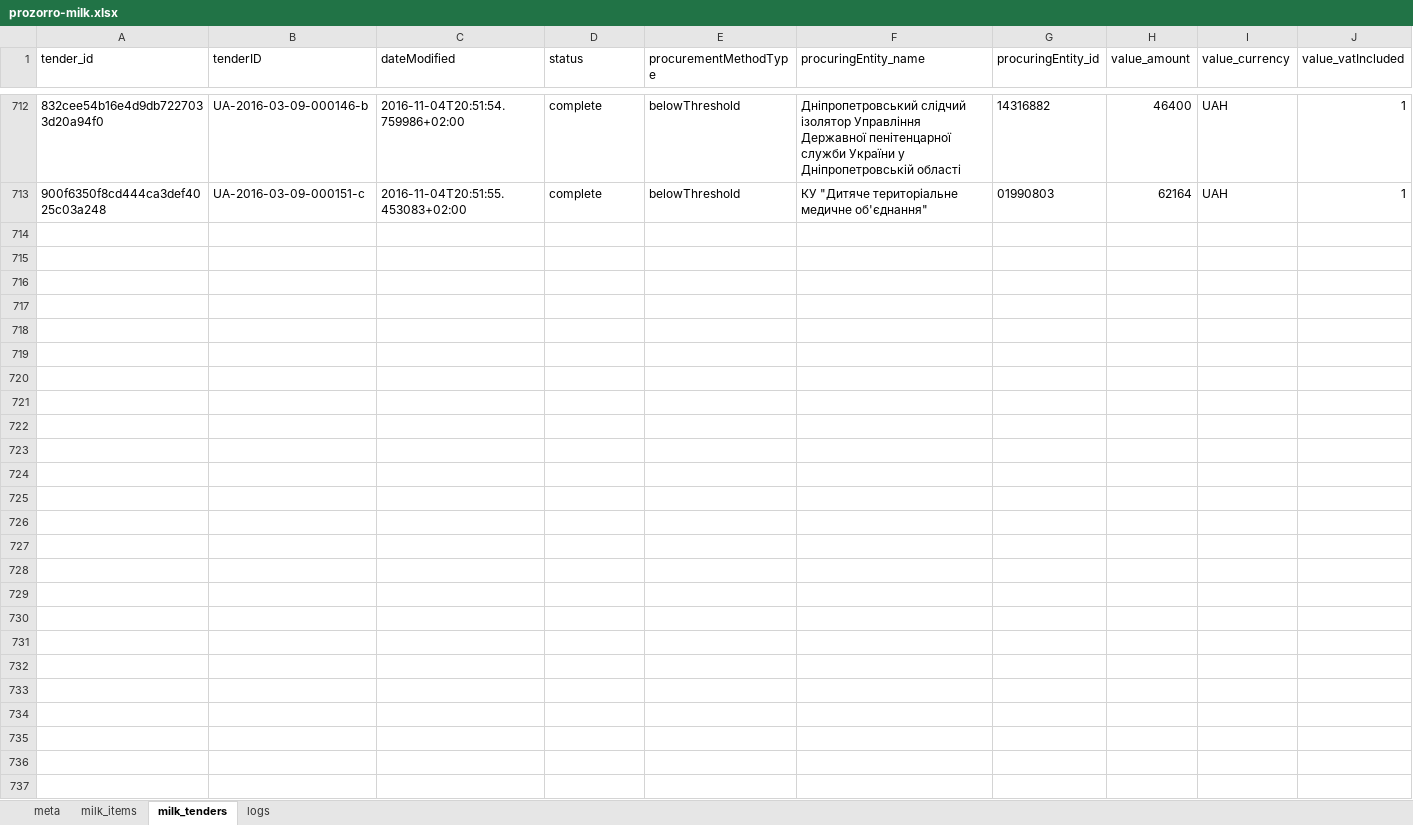
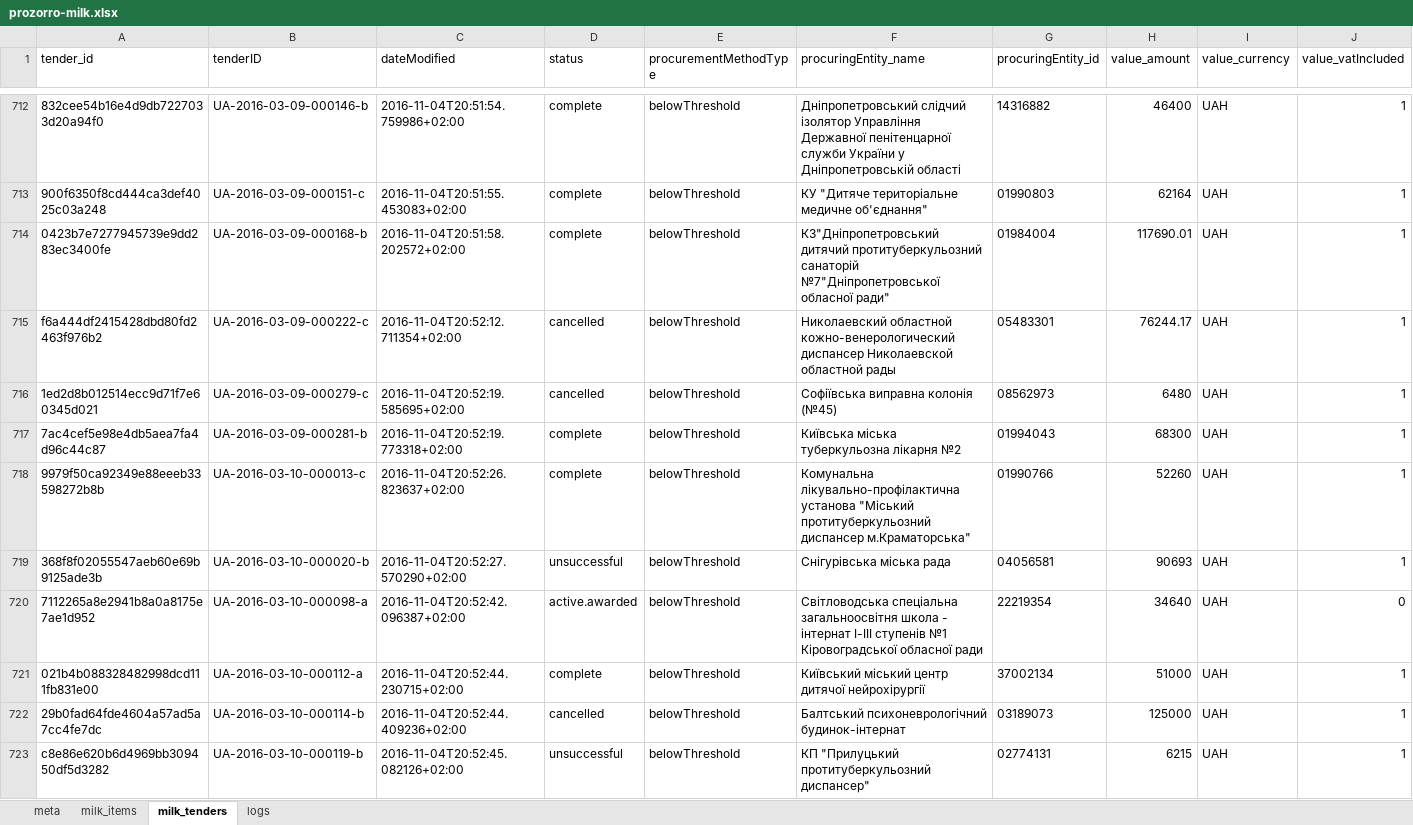
Before and after one commit to mcharniuk1-spec/qlik, an Excel workbook: data/prozorro-milk.xlsx, sheet milk_tenders, drawn as a sheet; only a part is shown, gaps mark what is left out; values as stored, in another font and other column widths than the file's, no borders; rows hold the shown columns only; the diff covers the shown part only; the diff names each change by its address in the sheet, - before the commit and + after, or states it on an @@ line.

```diff
--- a/data/prozorro-milk.xlsx (sheet milk_tenders)
+++ b/data/prozorro-milk.xlsx (sheet milk_tenders)
+row 714: 0423b7e7277945739e9dd283ec3400fe | UA-2016-03-09-000168-b | 2016-11-04T20:51:58.202572+02:00 | complete | belowThreshold | КЗ"Дніпропетровський дитячий протитуберкульозний санаторій №7"Дніпропетровської обласної ради" | 01984004 | 117690.01 | UAH | 1
+row 715: f6a444df2415428dbd80fd2463f976b2 | UA-2016-03-09-000222-c | 2016-11-04T20:52:12.711354+02:00 | cancelled | belowThreshold | Николаевский областной кожно-венерологический диспансер Николаевской областной рады | 05483301 | 76244.17 | UAH | 1
+row 716: 1ed2d8b012514ecc9d71f7e60345d021 | UA-2016-03-09-000279-c | 2016-11-04T20:52:19.585695+02:00 | cancelled | belowThreshold | Софіївська виправна колонія (№45) | 08562973 | 6480 | UAH | 1
+row 717: 7ac4cef5e98e4db5aea7fa4d96c44c87 | UA-2016-03-09-000281-b | 2016-11-04T20:52:19.773318+02:00 | complete | belowThreshold | Київська міська туберкульозна лікарня №2 | 01994043 | 68300 | UAH | 1
+row 718: 9979f50ca92349e88eeeb33598272b8b | UA-2016-03-10-000013-c | 2016-11-04T20:52:26.823637+02:00 | complete | belowThreshold | Комунальна лікувально-профілактична установа "Міський протитуберкульозний диспансер м.Краматорська" | 01990766 | 52260 | UAH | 1
+row 719: 368f8f02055547aeb60e69b9125ade3b | UA-2016-03-10-000020-b | 2016-11-04T20:52:27.570290+02:00 | unsuccessful | belowThreshold | Снігурівська міська рада | 04056581 | 90693 | UAH | 1
+row 720: 7112265a8e2941b8a0a8175e7ae1d952 | UA-2016-03-10-000098-a | 2016-11-04T20:52:42.096387+02:00 | active.awarded | belowThreshold | Світловодська спеціальна загальноосвітня школа - інтернат І-ІІІ ступенів №1 Кіровоградської обласної ради | 22219354 | 34640 | UAH | 0
+row 721: 021b4b088328482998dcd111fb831e00 | UA-2016-03-10-000112-a | 2016-11-04T20:52:44.230715+02:00 | complete | belowThreshold | Київський міський центр дитячої нейрохірургії | 37002134 | 51000 | UAH | 1
+row 722: 29b0fad64fde4604a57ad5a7cc4fe7dc | UA-2016-03-10-000114-b | 2016-11-04T20:52:44.409236+02:00 | cancelled | belowThreshold | Балтський психоневрологічний будинок-інтернат | 03189073 | 125000 | UAH | 1
+row 723: c8e86e620b6d4969bb309450df5d3282 | UA-2016-03-10-000119-b | 2016-11-04T20:52:45.082126+02:00 | unsuccessful | belowThreshold | КП "Прилуцький протитуберкульозний диспансер" | 02774131 | 6215 | UAH | 1
```
Also changed, not shown: 19 added rows elsewhere in this sheet, sheet milk_items, sheet logs, sheet meta, 4 other files.
